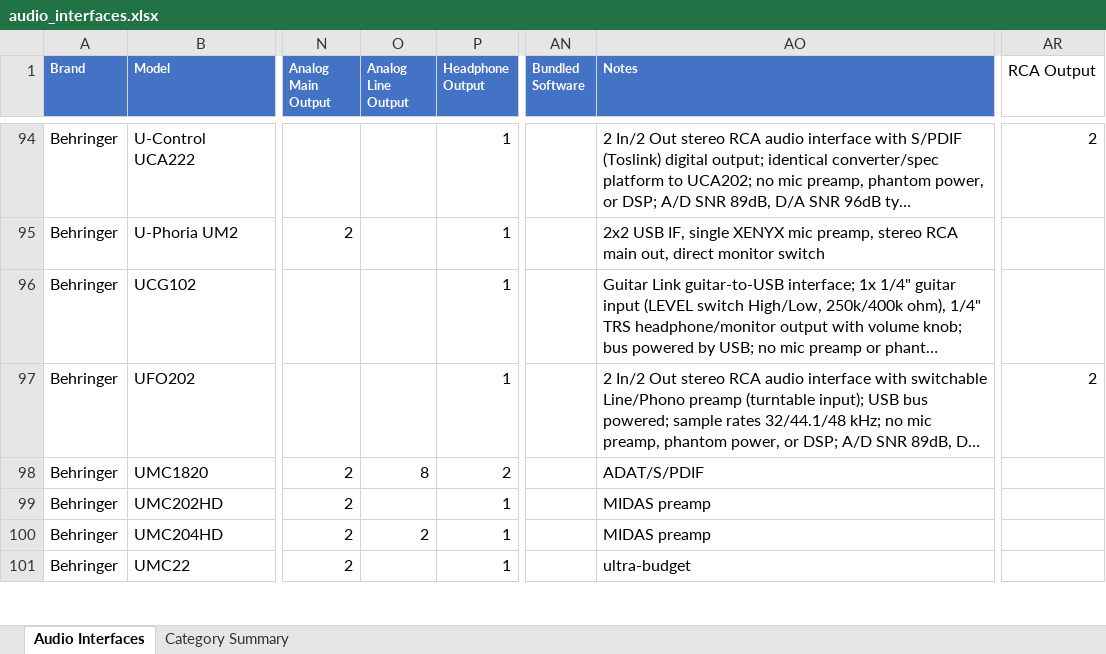
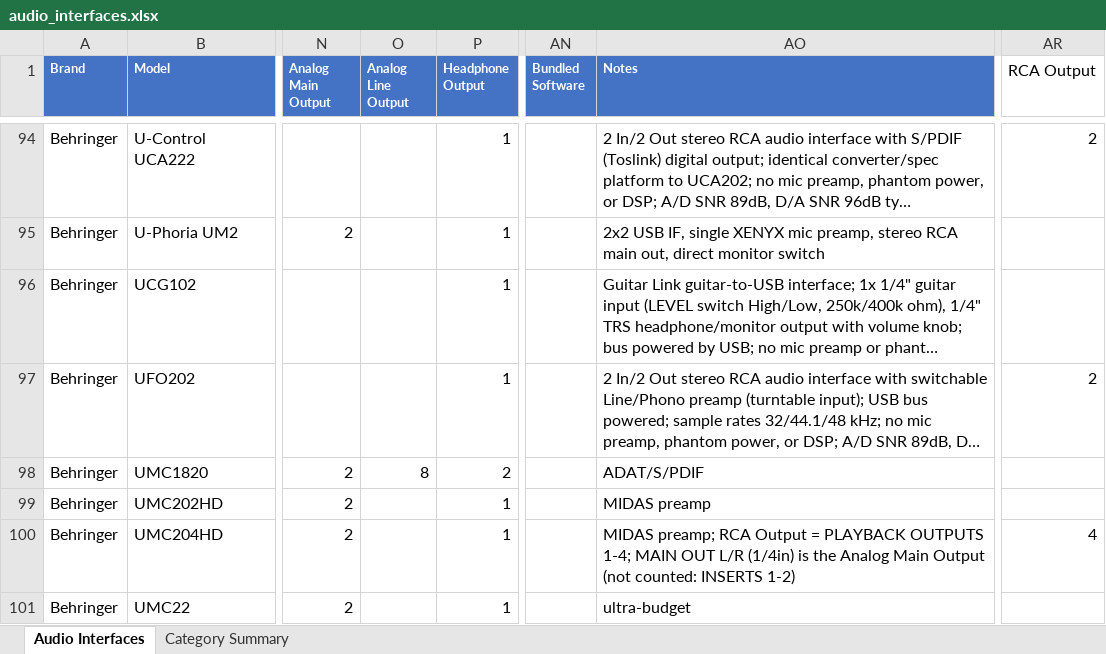
Before and after one commit to semnil/audio-interface-compare-site, an Excel workbook: data/audio_interfaces.xlsx, sheet Audio Interfaces, drawn as a sheet; only a part is shown, gaps mark what is left out; long unchanged cells end in …; values as stored, in another font and other column widths than the file's, no borders; the diff covers the shown part only; the diff names each change by its address in the sheet, - before the commit and + after, or states it on an @@ line.

```diff
--- a/data/audio_interfaces.xlsx (sheet Audio Interfaces)
+++ b/data/audio_interfaces.xlsx (sheet Audio Interfaces)
-O100 (Analog Line Output): 2
+O100 (Analog Line Output): (empty)
-AO100 (Notes): MIDAS preamp
+AO100 (Notes): MIDAS preamp; RCA Output = PLAYBACK OUTPUTS 1-4; MAIN OUT L/R (1/4in) is the Analog Main Output (not counted: INSERTS 1-2)
-AR100 (RCA Output): (empty)
+AR100 (RCA Output): 4
```
Also changed, not shown: 14 edited cells elsewhere in this sheet.
